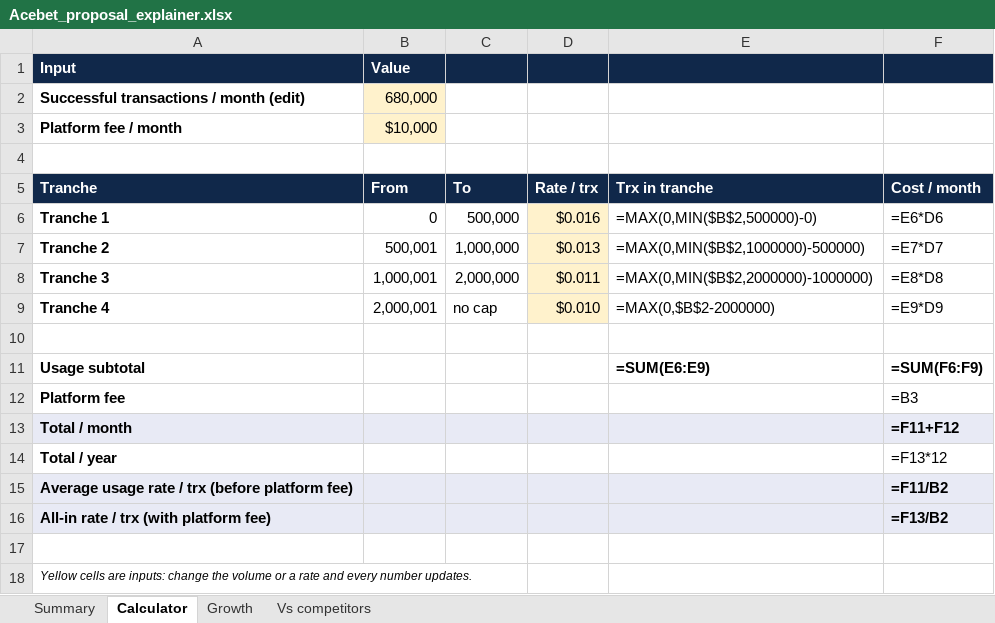
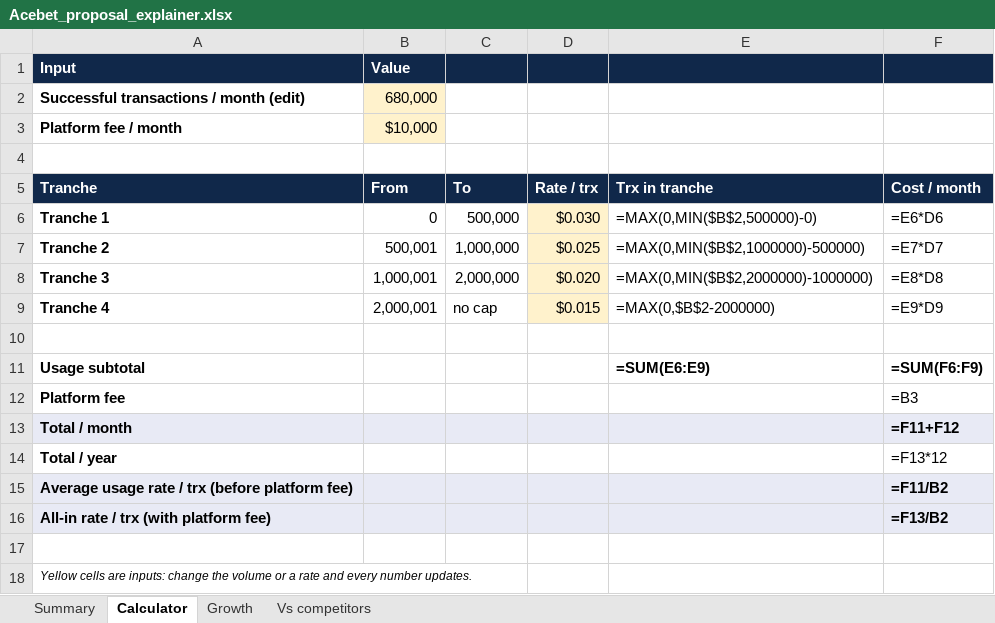
Before and after one commit to germantatism/German-GTM-Coding, an Excel workbook: Deals/Acebet/sheet/Acebet_proposal_explainer.xlsx, sheet Calculator, drawn as a sheet; values as stored, in another font and other column widths than the file's, no borders; formulas without a stored value are shown as written; the diff names each change by its address in the sheet, - before the commit and + after, or states it on an @@ line.

```diff
--- a/Deals/Acebet/sheet/Acebet_proposal_explainer.xlsx (sheet Calculator)
+++ b/Deals/Acebet/sheet/Acebet_proposal_explainer.xlsx (sheet Calculator)
-D6 (Rate / trx): $0.016
+D6 (Rate / trx): $0.030
-D7 (Rate / trx): $0.013
+D7 (Rate / trx): $0.025
-D8 (Rate / trx): $0.011
+D8 (Rate / trx): $0.020
-D9 (Rate / trx): $0.010
+D9 (Rate / trx): $0.015
```
Also changed, not shown: sheet Summary, sheet Growth, 3 other files.
